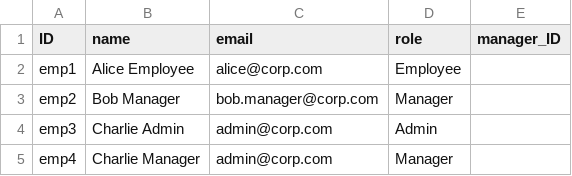
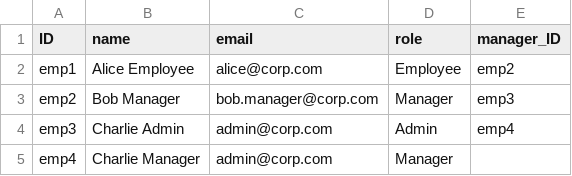
Before and after one commit to sidraihan/cap-leave-management-standalone-approuter, a CSV file: db/data/leave.management-Employee.csv, drawn as a sheet.

```diff
--- a/db/data/leave.management-Employee.csv
+++ b/db/data/leave.management-Employee.csv
@@ -1,5 +1,5 @@
 ID;name;email;role;manager_ID
-emp1;Alice Employee;alice@corp.com;Employee;
-emp2;Bob Manager;bob.manager@corp.com;Manager;
-emp3;Charlie Admin;admin@corp.com;Admin;
+emp1;Alice Employee;alice@corp.com;Employee;emp2
+emp2;Bob Manager;bob.manager@corp.com;Manager;emp3
+emp3;Charlie Admin;admin@corp.com;Admin;emp4
 emp4;Charlie Manager;admin@corp.com;Manager;
```
Also changed, not shown: db/data/leave.management-LeaveRequest.csv, 27 other files.
